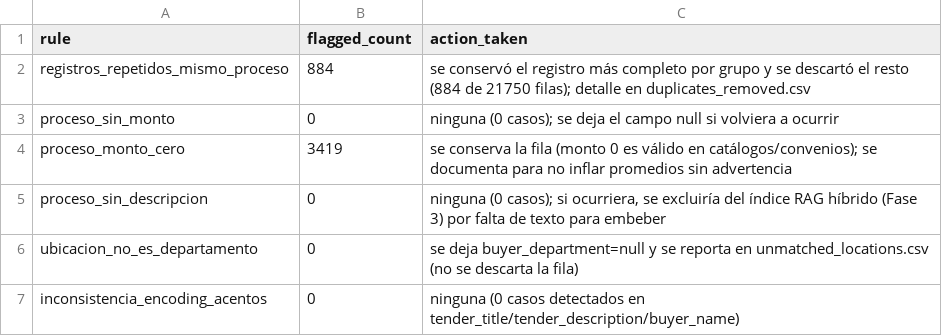
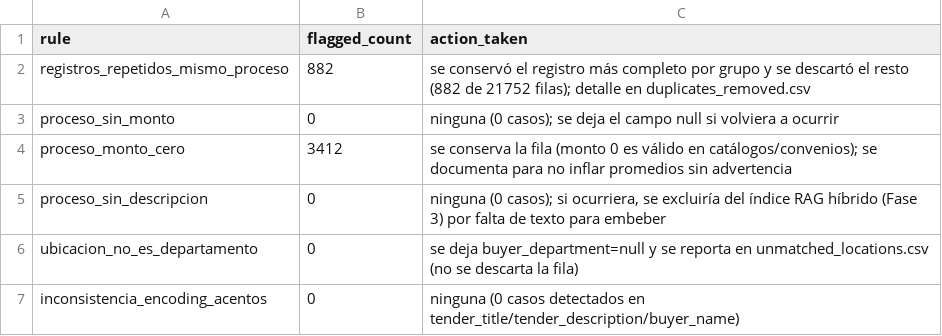
Before and after one commit to JOrtega0210/HW3-DataScience, a CSV file: tarea2_radar/data/outputs/data_quality_report.csv, drawn as a sheet.

```diff
--- a/tarea2_radar/data/outputs/data_quality_report.csv
+++ b/tarea2_radar/data/outputs/data_quality_report.csv
@@ -1,5 +1,5 @@
 rule,flagged_count,action_taken
-registros_repetidos_mismo_proceso,884,se conservó el registro más completo por grupo y se descartó el resto (884 de 21750 filas); detalle en duplicates_removed.csv
+registros_repetidos_mismo_proceso,882,se conservó el registro más completo por grupo y se descartó el resto (882 de 21752 filas); detalle en duplicates_removed.csv
 proceso_sin_monto,0,ninguna (0 casos); se deja el campo null si volviera a ocurrir
-proceso_monto_cero,3419,se conserva la fila (monto 0 es válido en catálogos/convenios); se documenta para no inflar promedios sin advertencia
+proceso_monto_cero,3412,se conserva la fila (monto 0 es válido en catálogos/convenios); se documenta para no inflar promedios sin advertencia
 proceso_sin_descripcion,0,"ninguna (0 casos); si ocurriera, se excluiría del índice RAG híbrido (Fase 3) por falta de texto para embeber"
```
Also changed, not shown: tarea2_radar/data/outputs/duplicates_removed.csv, tarea2_radar/data/outputs/risk_monopostor_by_department.csv, 7 other files.
